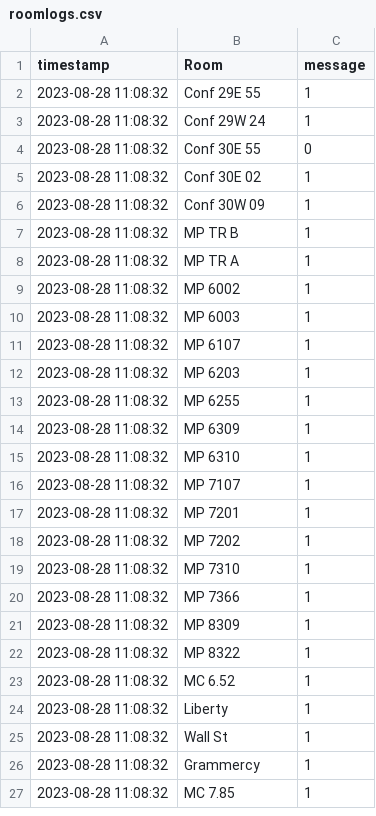
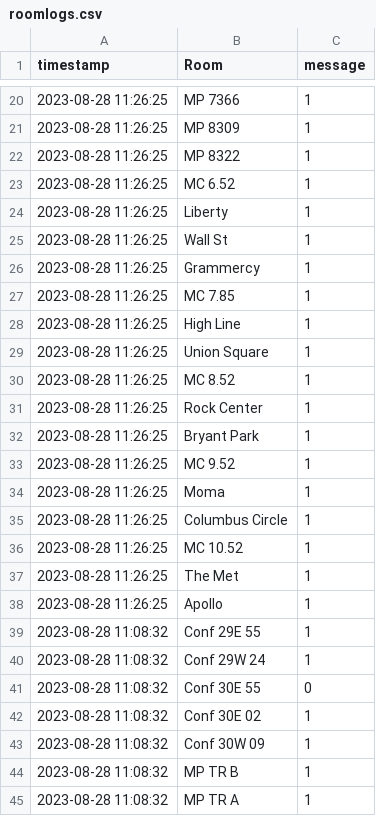
Before and after one commit to derinp/easervices, a CSV file: poly/roomlogs.csv, drawn as a sheet; only a part is shown, gaps mark what is left out; the shorter side is filled out with more unchanged rows; the diff covers the shown part only.

Commit message:
update logs

```diff
--- a/poly/roomlogs.csv
+++ b/poly/roomlogs.csv
@@ -2 +20,20 @@ timestamp, Room, message
+2023-08-28 11:26:25, MP 7366, 1
+2023-08-28 11:26:25, MP 8309, 1
+2023-08-28 11:26:25, MP 8322, 1
+2023-08-28 11:26:25, MC 6.52, 1
+2023-08-28 11:26:25, Liberty, 1
+2023-08-28 11:26:25, Wall St, 1
+2023-08-28 11:26:25, Grammercy, 1
+2023-08-28 11:26:25, MC 7.85, 1
+2023-08-28 11:26:25, High Line, 1
+2023-08-28 11:26:25, Union Square, 1
+2023-08-28 11:26:25, MC 8.52, 1
+2023-08-28 11:26:25, Rock Center, 1
+2023-08-28 11:26:25, Bryant Park, 1
+2023-08-28 11:26:25, MC 9.52, 1
+2023-08-28 11:26:25, Moma, 1
+2023-08-28 11:26:25, Columbus Circle, 1
+2023-08-28 11:26:25, MC 10.52, 1
+2023-08-28 11:26:25, The Met, 1
+2023-08-28 11:26:25, Apollo, 1
 2023-08-28 11:08:32, Conf 29E 55, 1
```
Also changed, not shown: 18 added rows elsewhere in this file.
